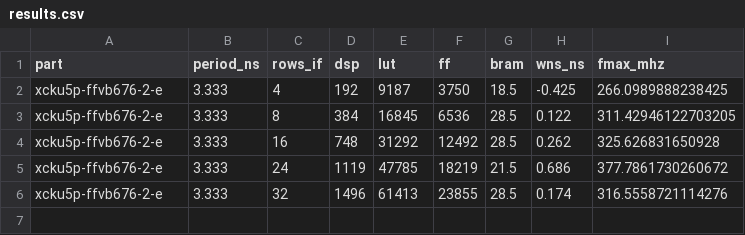
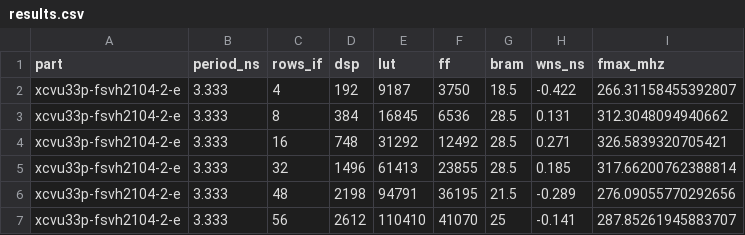
Before and after one commit to Nero7991/llm.vhdl, a CSV file: sim/ooc_sweep/results.csv, drawn as a sheet.

Commit message:
spec: section 15, measured on the real VU33P -- ROWS_IF=80 does not fit
Section 13 sized the FK33 at ROWS_IF=80 on two estimates. Both are wrong, and
correcting them inverts which resource binds. Measured by OOC synthesis of
matvec_core on xcvu33p-fsvh2104-2-e at 3.333 ns, now that the Enterprise licence
makes that part synthesisable:

  ROWS_IF      4     8    16    32    48    56
  DSP        192   384   748  1496  2198  2612
  LUT       9187 16845 31292 61413 94791 110410
  Fmax     266.3 312.3 326.6 317.7 276.1 287.9  MHz

DSP = 8 + 46.50 * ROWS_IF. The ROWS_IF=4 row reads 192 DSP, exactly what the
AXU3EG bitstream uses, so the curve is anchored to silicon. The same sweep on
xcku5p returns identical DSP at every shared point, confirming the coefficient
is a property of the RTL mapped to DSP48E2 rather than of the device.

  section 13        measured
  2,976 DSP         2,880 DSP
  34 DSP/row        46.5 DSP/row
  ROWS_IF=80 fits   3,728 of 2,880 = 129%, does NOT fit
  ROWS_IF=86 fits   4,007 of 2,880 = 139%, worse
  ports bind        DSP binds, by a wide margin

Section 13 concluded "what blocks closing the gap is HBM ports, not DSPs". That
is inverted: at achievable ROWS_IF the port budget is comfortable (17 of 32 at
ROWS_IF=48, 21 at 56) and DSP is the wall.

Ceiling: 61 rows at 100% DSP, 55 at 90%, 49 at 80%; 300 MHz closes in OOC only
up to ROWS_IF=32. Recommended target ROWS_IF=48 -- 76% DSP, 17 ports, 22% LUT.
ROWS_IF=56 is a stretch at 91% DSP, tight enough that placement decides it.

Throughput: v4.0's 91 tok/s becomes roughly 50-61 tok/s if array-bound, and
ROWS_IF also sets the pack format, so this decides the offline re-pack.

Two caveats recorded. Fmax figures are OOC estimates, not placed results, and
the dip at ROWS_IF=48 against 32 is placement noise rather than a cliff. And the
AXU3EG delivered 50% of its DDR peak with the cause still unlocated in the
PL-to-DDR path -- section 13 assumes HBM delivers near nominal, which is exactly
the class of assumption that cost a day on the AXU3EG, so it should be measured
on the card before any projection rests on it.

Also records that 64-bit addressing is smaller than section 13 implies: ADDR_W
already threads through axi_rd_port, weight_streamer and matvec_int4, and only
the AXI-Lite register map hardcodes 32 bits.

```diff
--- a/sim/ooc_sweep/results.csv
+++ b/sim/ooc_sweep/results.csv
@@ -1,6 +1,7 @@
 part,period_ns,rows_if,dsp,lut,ff,bram,wns_ns,fmax_mhz
-xcku5p-ffvb676-2-e,3.333,4,192,9187,3750,18.5,-0.425,266.0989888238425
-xcku5p-ffvb676-2-e,3.333,8,384,16845,6536,28.5,0.122,311.42946122703205
-xcku5p-ffvb676-2-e,3.333,16,748,31292,12492,28.5,0.262,325.626831650928
-xcku5p-ffvb676-2-e,3.333,24,1119,47785,18219,21.5,0.686,377.7861730260672
-xcku5p-ffvb676-2-e,3.333,32,1496,61413,23855,28.5,0.174,316.5558721114276
+xcvu33p-fsvh2104-2-e,3.333,4,192,9187,3750,18.5,-0.422,266.31158455392807
+xcvu33p-fsvh2104-2-e,3.333,8,384,16845,6536,28.5,0.131,312.3048094940662
+xcvu33p-fsvh2104-2-e,3.333,16,748,31292,12492,28.5,0.271,326.5839320705421
+xcvu33p-fsvh2104-2-e,3.333,32,1496,61413,23855,28.5,0.185,317.66200762388814
+xcvu33p-fsvh2104-2-e,3.333,48,2198,94791,36195,21.5,-0.289,276.09055770292656
+xcvu33p-fsvh2104-2-e,3.333,56,2612,110410,41070,25,-0.141,287.85261945883707
```
Also changed, not shown: 2 other files.
